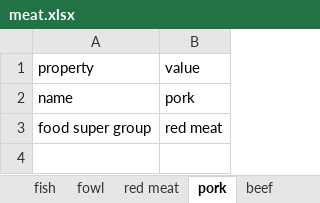
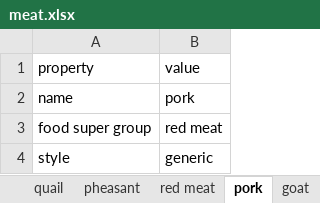
Before and after one commit to andongluis/NLP-P2, an Excel workbook: food_groups/meat.xlsx, sheet pork, drawn as a sheet; values as stored, in another font and other column widths than the file's, no borders; the diff names each change by its address in the sheet, - before the commit and + after, or states it on an @@ line.

```diff
--- a/food_groups/meat.xlsx (sheet pork)
+++ b/food_groups/meat.xlsx (sheet pork)
+sheet tab: quail
+sheet tab: pheasant
+sheet tab: goat
+row 4: style | generic
```
Also changed, not shown: sheet beef, sheet lamb, sheet fowl, sheet fish, sheet white meat, sheet red meat, 1 more sheet, other sheet tabs, food_groups/carbs.xlsx, 4 other files.
